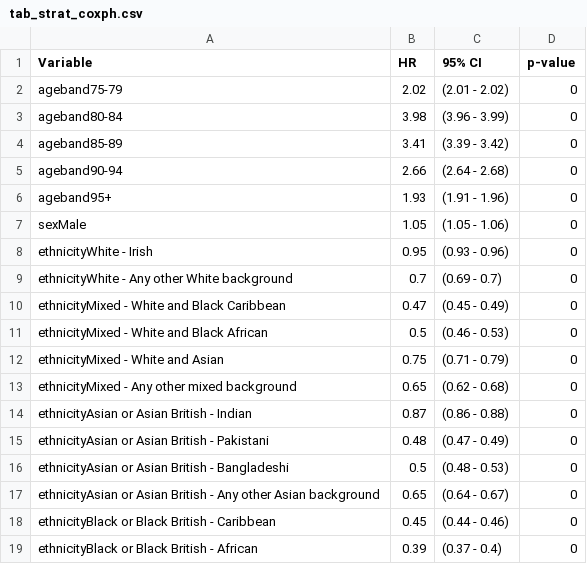
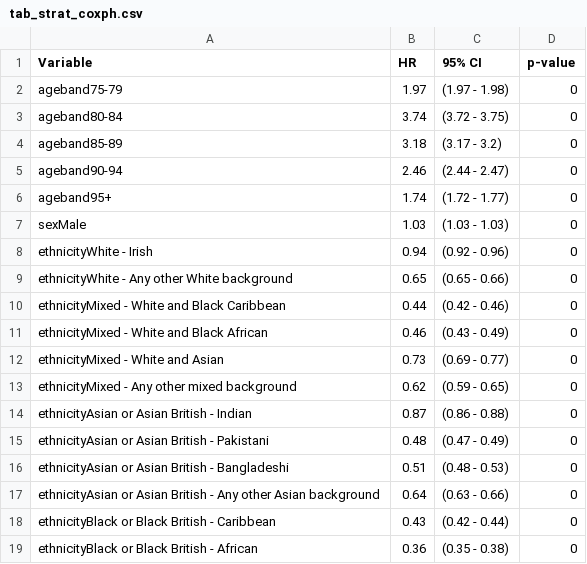
Before and after one commit to opensafely/Factors-associated-with-COVID-19-vaccination, a CSV file: released_outputs/output/models/final/tab_strat_coxph.csv, drawn as a sheet; only a part is shown; the diff covers the shown part only.

```diff
--- a/released_outputs/output/models/final/tab_strat_coxph.csv
+++ b/released_outputs/output/models/final/tab_strat_coxph.csv
@@ -1,19 +1,19 @@
 Variable,HR,95% CI,p-value
-ageband75-79,2.02, (2.01 - 2.02),0
-ageband80-84,3.98, (3.96 - 3.99),0
-ageband85-89,3.41, (3.39 - 3.42),0
-ageband90-94,2.66, (2.64 - 2.68),0
-ageband95+,1.93, (1.91 - 1.96),0
-sexMale,1.05, (1.05 - 1.06),0
-ethnicityWhite - Irish,0.95, (0.93 - 0.96),0
-ethnicityWhite - Any other White background,0.7, (0.69 - 0.7),0
-ethnicityMixed - White and Black Caribbean,0.47, (0.45 - 0.49),0
-ethnicityMixed - White and Black African,0.5, (0.46 - 0.53),0
-ethnicityMixed - White and Asian,0.75, (0.71 - 0.79),0
-ethnicityMixed - Any other mixed background,0.65, (0.62 - 0.68),0
+ageband75-79,1.97, (1.97 - 1.98),0
+ageband80-84,3.74, (3.72 - 3.75),0
+ageband85-89,3.18, (3.17 - 3.2),0
+ageband90-94,2.46, (2.44 - 2.47),0
+ageband95+,1.74, (1.72 - 1.77),0
+sexMale,1.03, (1.03 - 1.03),0
+ethnicityWhite - Irish,0.94, (0.92 - 0.96),0
+ethnicityWhite - Any other White background,0.65, (0.65 - 0.66),0
+ethnicityMixed - White and Black Caribbean,0.44, (0.42 - 0.46),0
+ethnicityMixed - White and Black African,0.46, (0.43 - 0.49),0
+ethnicityMixed - White and Asian,0.73, (0.69 - 0.77),0
+ethnicityMixed - Any other mixed background,0.62, (0.59 - 0.65),0
 ethnicityAsian or Asian British - Indian,0.87, (0.86 - 0.88),0
 ethnicityAsian or Asian British - Pakistani,0.48, (0.47 - 0.49),0
-ethnicityAsian or Asian British - Bangladeshi,0.5, (0.48 - 0.53),0
-ethnicityAsian or Asian British - Any other Asian background,0.65, (0.64 - 0.67),0
-ethnicityBlack or Black British - Caribbean,0.45, (0.44 - 0.46),0
-ethnicityBlack or Black British - African,0.39, (0.37 - 0.4),0
+ethnicityAsian or Asian British - Bangladeshi,0.51, (0.48 - 0.53),0
+ethnicityAsian or Asian British - Any other Asian background,0.64, (0.63 - 0.66),0
+ethnicityBlack or Black British - Caribbean,0.43, (0.42 - 0.44),0
+ethnicityBlack or Black British - African,0.36, (0.35 - 0.38),0
```
Also changed, not shown: 7 added rows, 22 removed rows and 26 edited cells elsewhere in this file, 22 other files.
